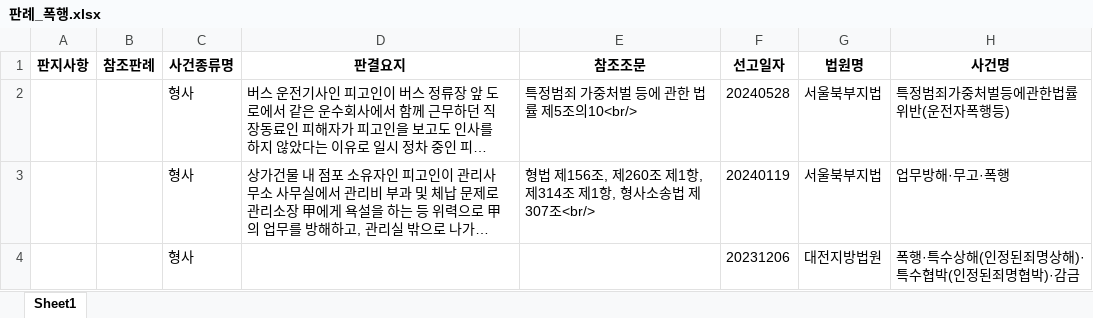
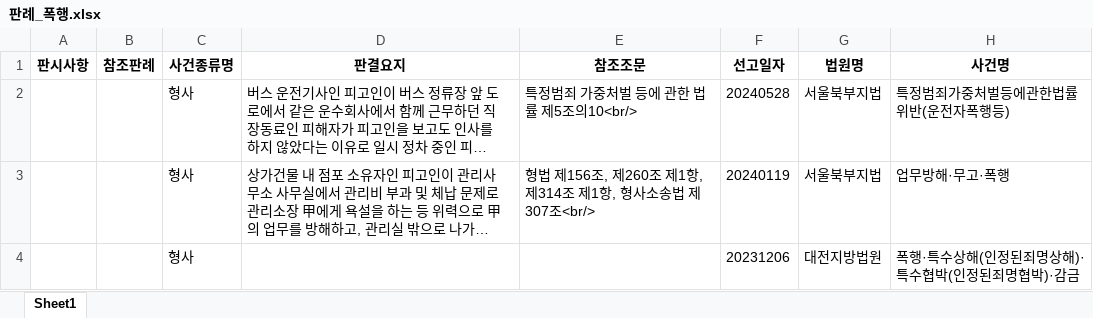
Before and after one commit to RGB234/capstone-2025-spring, an Excel workbook: fetched_data/판례_폭행.xlsx, sheet Sheet1, drawn as a sheet; only a part is shown; long unchanged cells end in …; values as stored, in another font and other column widths than the file's, no borders; the diff names each change by its address in the sheet, - before the commit and + after, or states it on an @@ line.

Commit message:
save point 0504 - tuning dataset generation

```diff
--- a/fetched_data/판례_폭행.xlsx (sheet Sheet1)
+++ b/fetched_data/판례_폭행.xlsx (sheet Sheet1)
-A1: 판지사항
+A1: 판시사항
```
Also changed, not shown: fetched_data/판례_강도.xlsx, fetched_data/판례_추행.xlsx, 44 other files.
